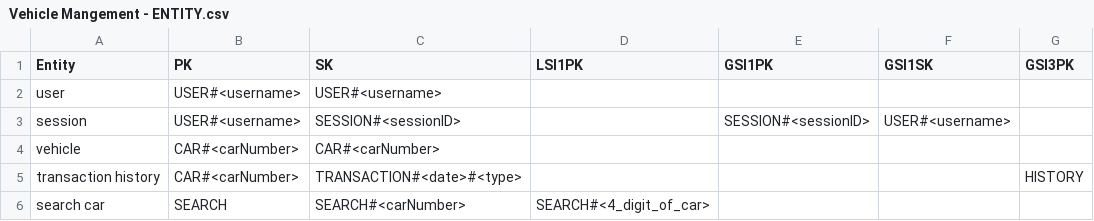
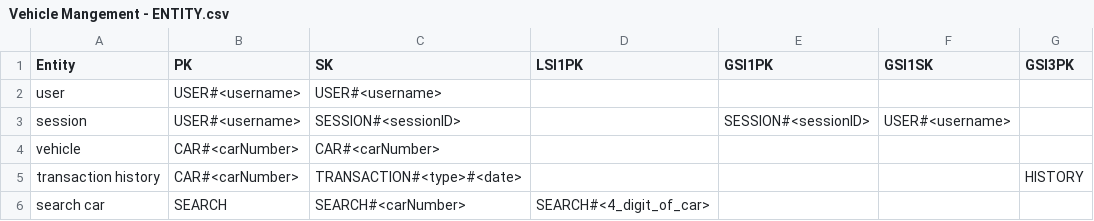
Before and after one commit to HironDas/vehicle-api-lambda, a CSV file: documents/csv/Vehicle Mangement - ENTITY.csv, drawn as a sheet; only a part is shown; the diff names each change by its address in the sheet, - before the commit and + after, or states it on an @@ line.

```diff
--- a/documents/csv/Vehicle Mangement - ENTITY.csv
+++ b/documents/csv/Vehicle Mangement - ENTITY.csv
-C5 (SK): TRANSACTION#<date>#<type>
+C5 (SK): TRANSACTION#<type>#<date>
```
Also changed, not shown: 2 other files.
